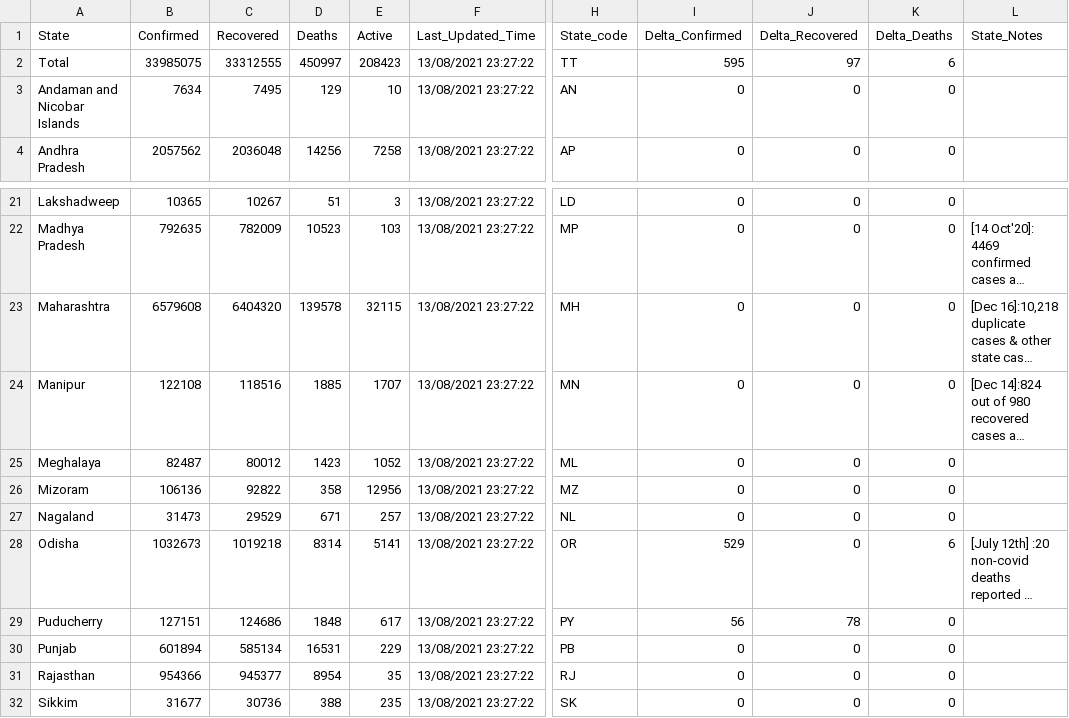
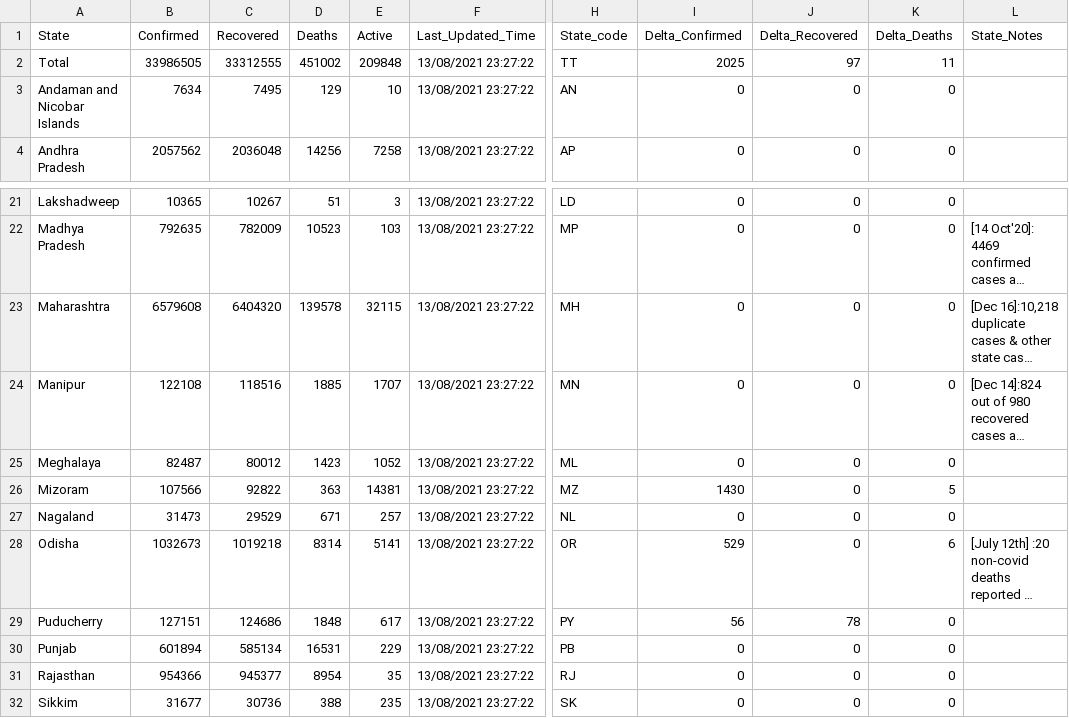
Before and after one commit to covid19india/data, a CSV file: csv/latest/state_wise.csv, drawn as a sheet; only a part is shown, gaps mark what is left out; long unchanged cells end in …; the diff names each change by its address in the sheet, - before the commit and + after, or states it on an @@ line.

```diff
--- a/csv/latest/state_wise.csv
+++ b/csv/latest/state_wise.csv
-B2 (Confirmed): 33985075
+B2 (Confirmed): 33986505
-D2 (Deaths): 450997
+D2 (Deaths): 451002
-E2 (Active): 208423
+E2 (Active): 209848
-I2 (Delta_Confirmed): 595
+I2 (Delta_Confirmed): 2025
-K2 (Delta_Deaths): 6
+K2 (Delta_Deaths): 11
-B26 (Confirmed): 106136
+B26 (Confirmed): 107566
-D26 (Deaths): 358
+D26 (Deaths): 363
-E26 (Active): 12956
+E26 (Active): 14381
-I26 (Delta_Confirmed): 0
+I26 (Delta_Confirmed): 1430
-K26 (Delta_Deaths): 0
+K26 (Delta_Deaths): 5
```
Also changed, not shown: csv/latest/district_wise.csv, csv/latest/raw_data35.csv, 10 other files.
